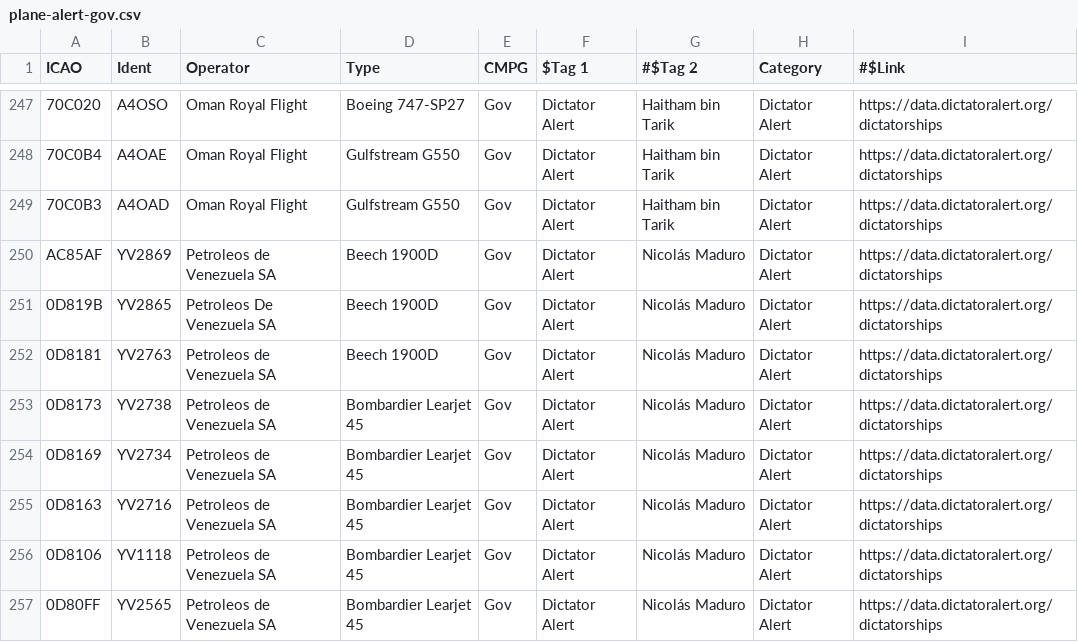
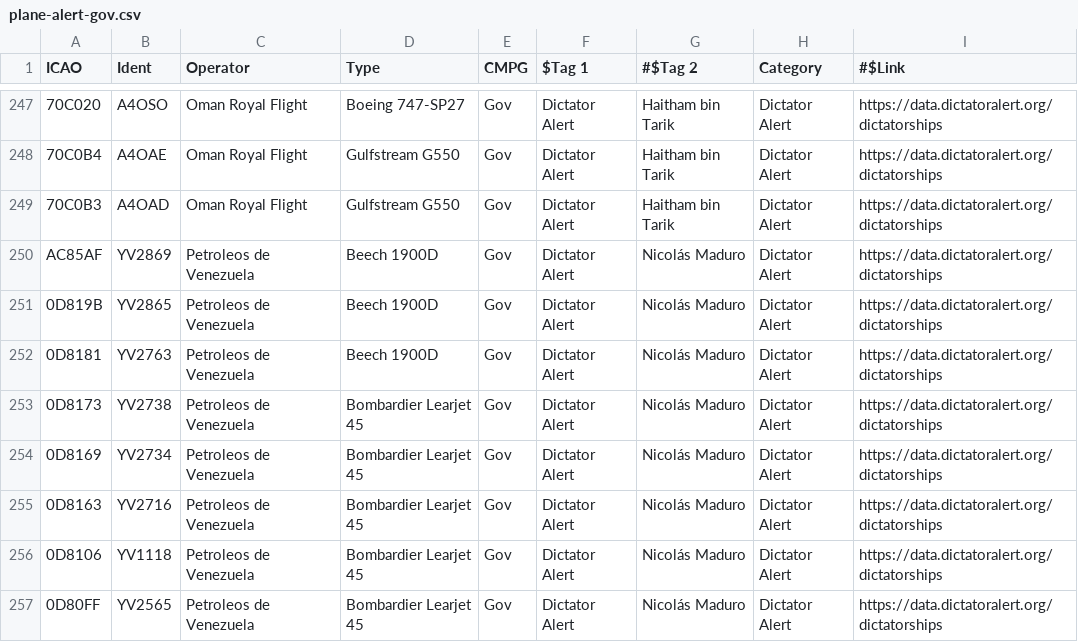
Before and after one commit to sdr-enthusiasts/plane-alert-db, a CSV file: plane-alert-gov.csv, drawn as a sheet; only a part is shown, gaps mark what is left out; the diff covers the shown part only; the diff names each change by its address in the sheet, - before the commit and + after, or states it on an @@ line.

```diff
--- a/plane-alert-gov.csv
+++ b/plane-alert-gov.csv
-C250 (Operator): Petroleos de Venezuela SA
+C250 (Operator): Petroleos de Venezuela
-C251 (Operator): Petroleos De Venezuela SA
+C251 (Operator): Petroleos de Venezuela
-C252:C257 (Operator): Petroleos de Venezuela SA
+C252:C257 (Operator): Petroleos de Venezuela
```
Also changed, not shown: 4 added rows and 16 edited cells elsewhere in this file, plane-alert-civ.csv, plane-alert-db.csv, 1 other file.
